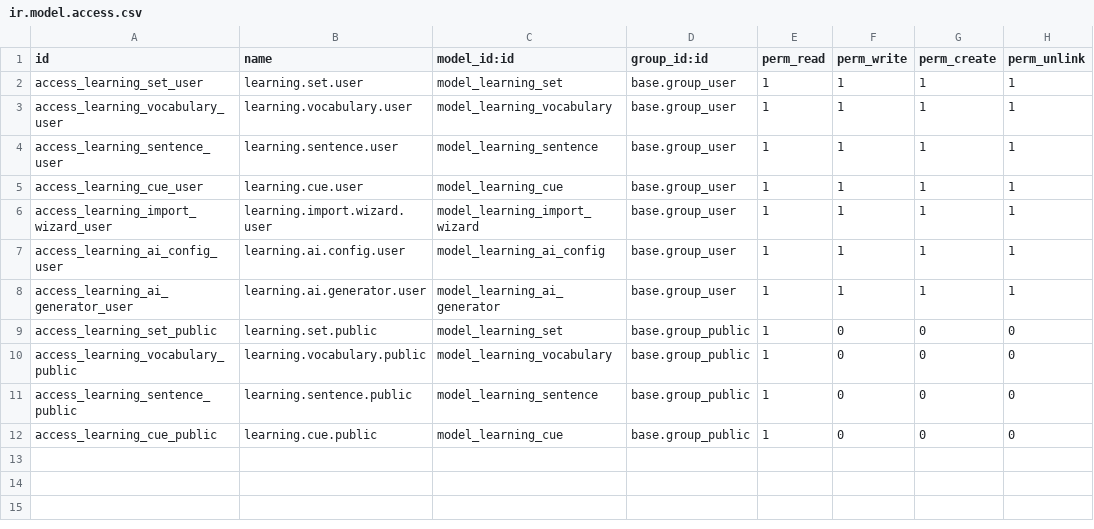
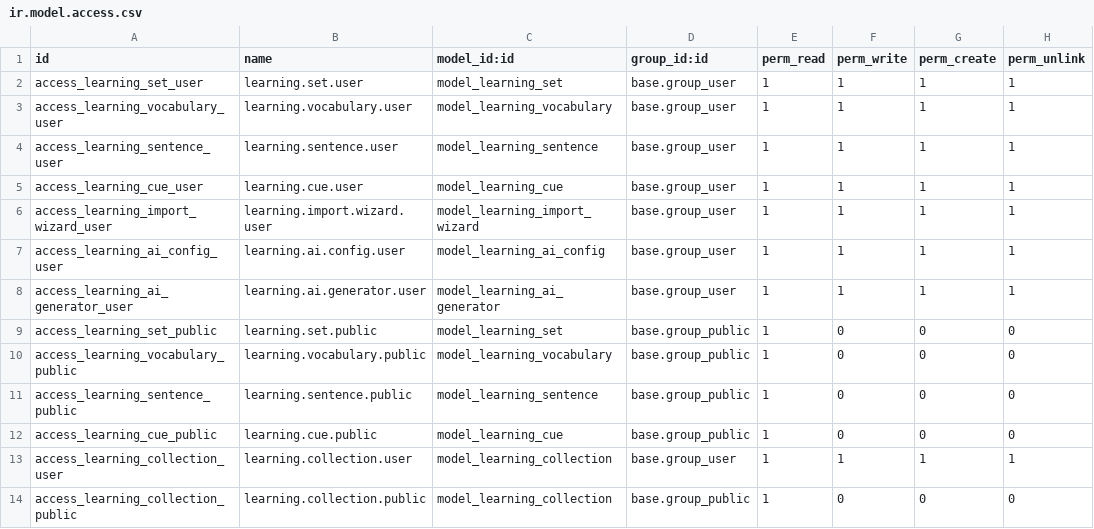
Before and after one commit to sanzond/how2learn, a CSV file: learning_system/security/ir.model.access.csv, drawn as a sheet.

```diff
--- a/learning_system/security/ir.model.access.csv
+++ b/learning_system/security/ir.model.access.csv
@@ -12 +12,3 @@ access_learning_sentence_public,learning.sentence.public,model_learning_sentence
 access_learning_cue_public,learning.cue.public,model_learning_cue,base.group_public,1,0,0,0
+access_learning_collection_user,learning.collection.user,model_learning_collection,base.group_user,1,1,1,1
+access_learning_collection_public,learning.collection.public,model_learning_collection,base.group_public,1,0,0,0
```
Also changed, not shown: 44 other files.
